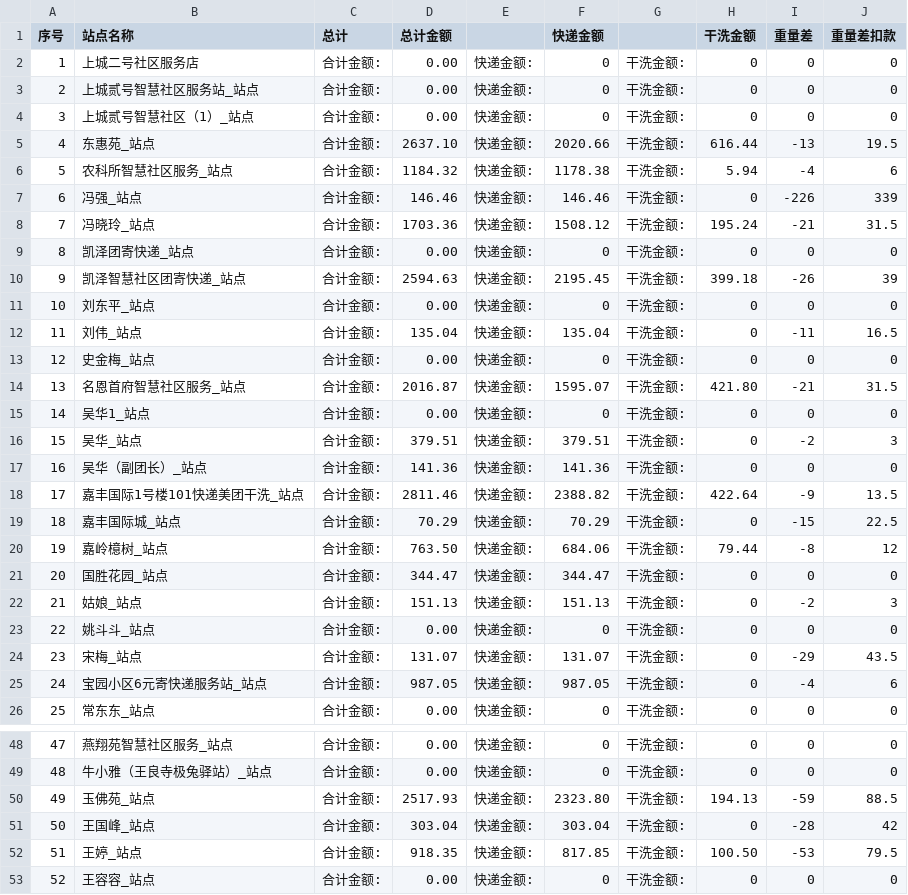
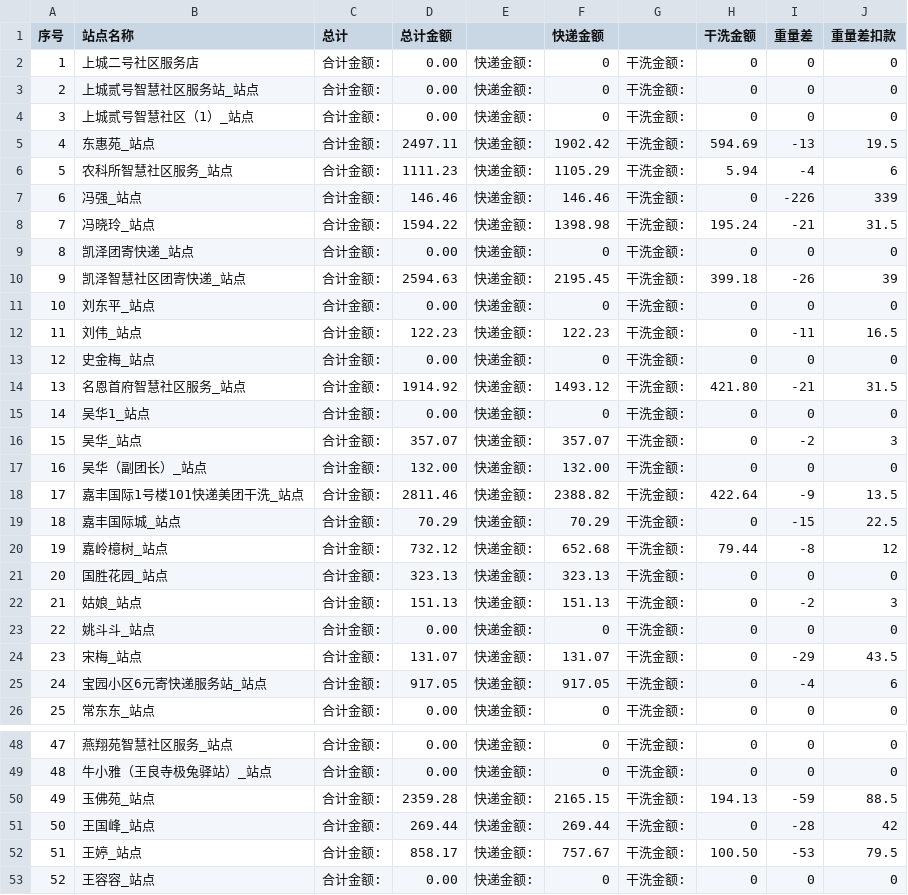
Before and after one commit to xyfll7/xyfs_sys, a CSV file: ___cfiles/11月工资表.csv, drawn as a sheet; only a part is shown, gaps mark what is left out; the diff covers the shown part only.

```diff
--- a/___cfiles/11月工资表.csv
+++ b/___cfiles/11月工资表.csv
@@ -4,6 +4,6 @@
 3,上城贰号智慧社区（1）_站点,合计金额:,0.00,快递金额:, 0,干洗金额:, 0,0,0
-4,东惠苑_站点,合计金额:,2637.10,快递金额:, 2020.66,干洗金额:, 616.44,-13,19.5
-5,农科所智慧社区服务_站点,合计金额:,1184.32,快递金额:, 1178.38,干洗金额:, 5.94,-4,6
+4,东惠苑_站点,合计金额:,2497.11,快递金额:, 1902.42,干洗金额:, 594.69,-13,19.5
+5,农科所智慧社区服务_站点,合计金额:,1111.23,快递金额:, 1105.29,干洗金额:, 5.94,-4,6
 6,冯强_站点,合计金额:,146.46,快递金额:, 146.46,干洗金额:, 0,-226,339
-7,冯晓玲_站点,合计金额:,1703.36,快递金额:, 1508.12,干洗金额:, 195.24,-21,31.5
+7,冯晓玲_站点,合计金额:,1594.22,快递金额:, 1398.98,干洗金额:, 195.24,-21,31.5
 8,凯泽团寄快递_站点,合计金额:,0.00,快递金额:, 0,干洗金额:, 0,0,0
@@ -11,12 +11,12 @@
 10,刘东平_站点,合计金额:,0.00,快递金额:, 0,干洗金额:, 0,0,0
-11,刘伟_站点,合计金额:,135.04,快递金额:, 135.04,干洗金额:, 0,-11,16.5
+11,刘伟_站点,合计金额:,122.23,快递金额:, 122.23,干洗金额:, 0,-11,16.5
 12,史金梅_站点,合计金额:,0.00,快递金额:, 0,干洗金额:, 0,0,0
-13,名恩首府智慧社区服务_站点,合计金额:,2016.87,快递金额:, 1595.07,干洗金额:, 421.80,-21,31.5
+13,名恩首府智慧社区服务_站点,合计金额:,1914.92,快递金额:, 1493.12,干洗金额:, 421.80,-21,31.5
 14,吴华1_站点,合计金额:,0.00,快递金额:, 0,干洗金额:, 0,0,0
-15,吴华_站点,合计金额:,379.51,快递金额:, 379.51,干洗金额:, 0,-2,3
-16,吴华（副团长）_站点,合计金额:,141.36,快递金额:, 141.36,干洗金额:, 0,0,0
+15,吴华_站点,合计金额:,357.07,快递金额:, 357.07,干洗金额:, 0,-2,3
+16,吴华（副团长）_站点,合计金额:,132.00,快递金额:, 132.00,干洗金额:, 0,0,0
 17,嘉丰国际1号楼101快递美团干洗_站点,合计金额:,2811.46,快递金额:, 2388.82,干洗金额:, 422.64,-9,13.5
 18,嘉丰国际城_站点,合计金额:,70.29,快递金额:, 70.29,干洗金额:, 0,-15,22.5
-19,嘉岭檍树_站点,合计金额:,763.50,快递金额:, 684.06,干洗金额:, 79.44,-8,12
-20,国胜花园_站点,合计金额:,344.47,快递金额:, 344.47,干洗金额:, 0,0,0
+19,嘉岭檍树_站点,合计金额:,732.12,快递金额:, 652.68,干洗金额:, 79.44,-8,12
+20,国胜花园_站点,合计金额:,323.13,快递金额:, 323.13,干洗金额:, 0,0,0
 21,姑娘_站点,合计金额:,151.13,快递金额:, 151.13,干洗金额:, 0,-2,3
@@ -24,3 +24,3 @@
 23,宋梅_站点,合计金额:,131.07,快递金额:, 131.07,干洗金额:, 0,-29,43.5
-24,宝园小区6元寄快递服务站_站点,合计金额:,987.05,快递金额:, 987.05,干洗金额:, 0,-4,6
+24,宝园小区6元寄快递服务站_站点,合计金额:,917.05,快递金额:, 917.05,干洗金额:, 0,-4,6
 25,常东东_站点,合计金额:,0.00,快递金额:, 0,干洗金额:, 0,0,0
@@ -49,5 +49,5 @@
 48,牛小雅（王良寺极兔驿站）_站点,合计金额:,0.00,快递金额:, 0,干洗金额:, 0,0,0
-49,玉佛苑_站点,合计金额:,2517.93,快递金额:, 2323.80,干洗金额:, 194.13,-59,88.5
-50,王国峰_站点,合计金额:,303.04,快递金额:, 303.04,干洗金额:, 0,-28,42
-51,王婷_站点,合计金额:,918.35,快递金额:, 817.85,干洗金额:, 100.50,-53,79.5
+49,玉佛苑_站点,合计金额:,2359.28,快递金额:, 2165.15,干洗金额:, 194.13,-59,88.5
+50,王国峰_站点,合计金额:,269.44,快递金额:, 269.44,干洗金额:, 0,-28,42
+51,王婷_站点,合计金额:,858.17,快递金额:, 757.67,干洗金额:, 100.50,-53,79.5
 52,王容容_站点,合计金额:,0.00,快递金额:, 0,干洗金额:, 0,0,0
```
Also changed, not shown: 20 edited cells elsewhere in this file, 1 other file.
